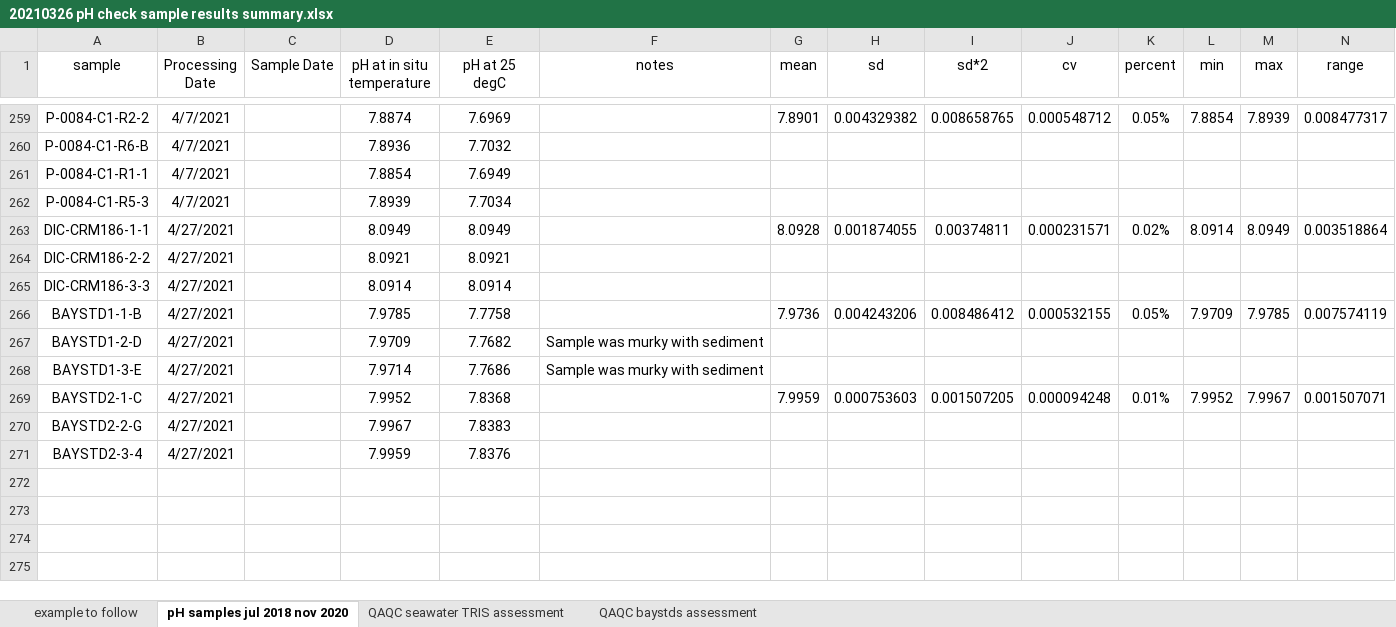
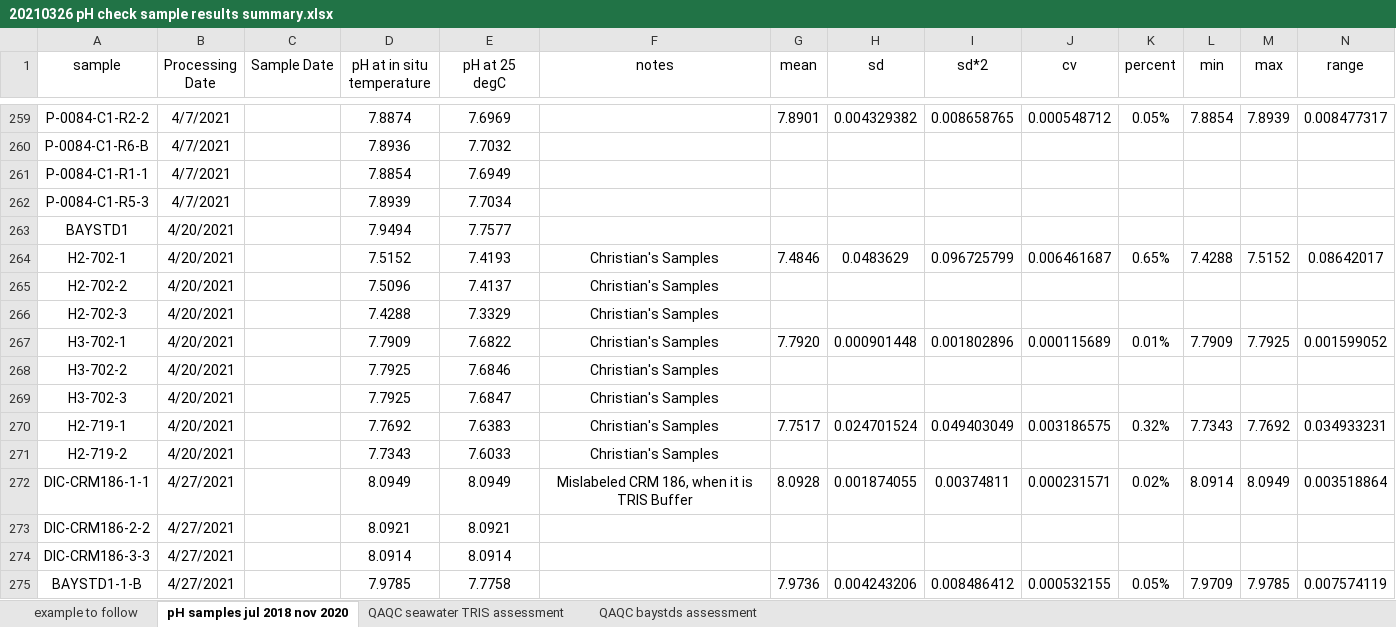
Before and after one commit to rye-tech/2021-season-summary, an Excel workbook: check sample work/pH QAQC/20210326 pH check sample results summary.xlsx, sheet pH samples jul 2018 nov 2020, drawn as a sheet; only a part is shown, gaps mark what is left out; the shorter side is filled out with more unchanged rows; values as stored, in another font and other column widths than the file's, no borders; addresses are those after the commit; the diff covers the shown part only; the diff names each change by its address in the sheet, - before the commit and + after, or states it on an @@ line.

Commit message:
Compiled Christian's pH data. All look good with a coefficient of variation less than 1 % (0.26% max)

```diff
--- a/check sample work/pH QAQC/20210326 pH check sample results summary.xlsx (sheet pH samples jul 2018 nov 2020)
+++ b/check sample work/pH QAQC/20210326 pH check sample results summary.xlsx (sheet pH samples jul 2018 nov 2020)
+row 263: BAYSTD1 | 4/20/2021 |  | 7.9494 | 7.7577
+row 264: H2-702-1 | 4/20/2021 |  | 7.5152 | 7.4193 | Christian's Samples | 7.4846 | 0.0483629 | 0.096725799 | 0.006461687 | 0.65% | 7.4288 | 7.5152 | 0.08642017
+row 265: H2-702-2 | 4/20/2021 |  | 7.5096 | 7.4137 | Christian's Samples
+row 266: H2-702-3 | 4/20/2021 |  | 7.4288 | 7.3329 | Christian's Samples
+row 267: H3-702-1 | 4/20/2021 |  | 7.7909 | 7.6822 | Christian's Samples | 7.7920 | 0.000901448 | 0.001802896 | 0.000115689 | 0.01% | 7.7909 | 7.7925 | 0.001599052
+row 268: H3-702-2 | 4/20/2021 |  | 7.7925 | 7.6846 | Christian's Samples
+row 269: H3-702-3 | 4/20/2021 |  | 7.7925 | 7.6847 | Christian's Samples
+row 270: H2-719-1 | 4/20/2021 |  | 7.7692 | 7.6383 | Christian's Samples | 7.7517 | 0.024701524 | 0.049403049 | 0.003186575 | 0.32% | 7.7343 | 7.7692 | 0.034933231
+row 271: H2-719-2 | 4/20/2021 |  | 7.7343 | 7.6033 | Christian's Samples
-F272 (notes): (empty)
+F272 (notes): Mislabeled CRM 186, when it is TRIS Buffer
```
Also changed, not shown: 36 added rows elsewhere in this sheet, formulas that keep their value, 1 other file.
